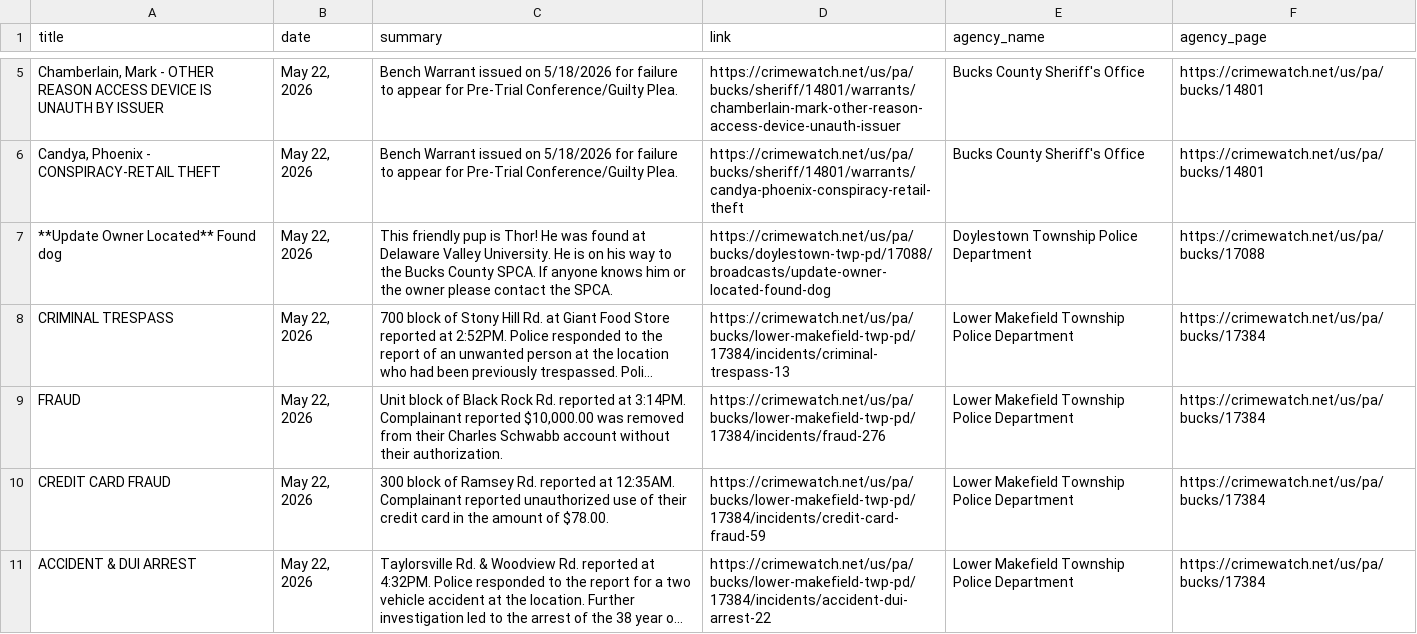
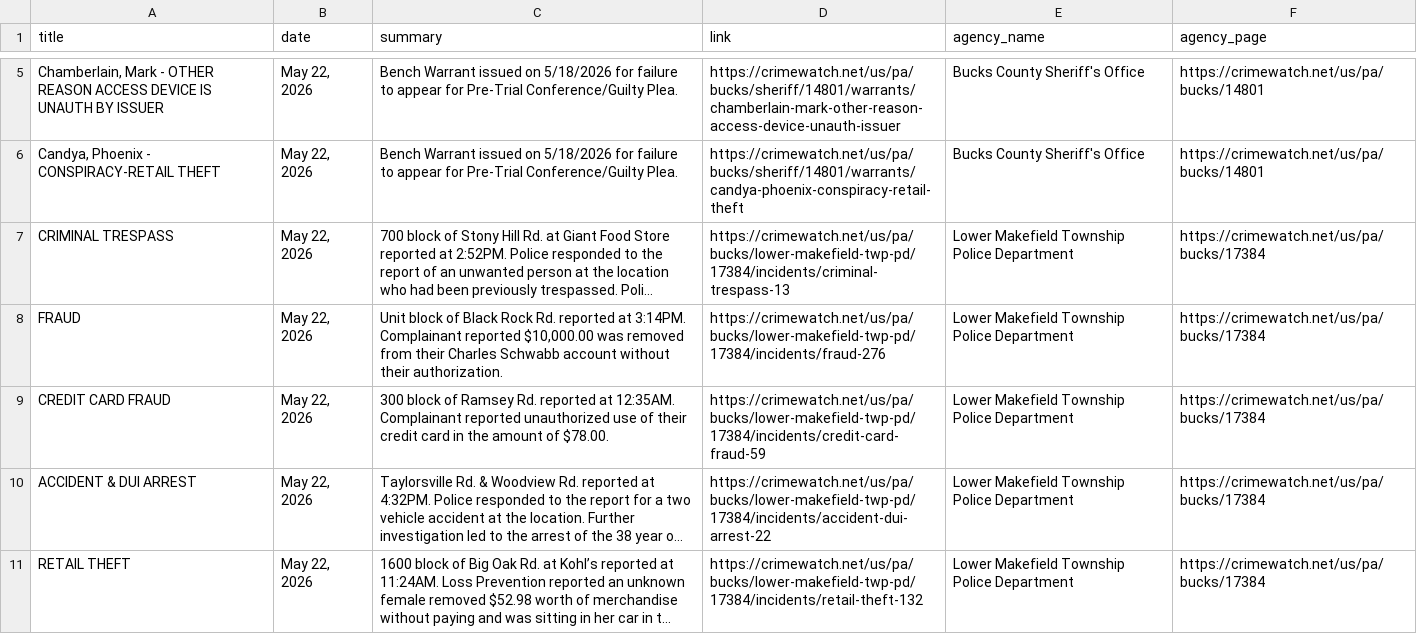
Before and after one commit to CUlleryUSATRepos/BucksCrimeWatchRepo, a CSV file: scripts/data/today_posts.csv, drawn as a sheet; only a part is shown, gaps mark what is left out; the shorter side is filled out with more unchanged rows; long unchanged cells end in …; the diff names each change by its address in the sheet, - before the commit and + after, or states it on an @@ line.

Commit message:
Auto update CrimeWatch dashboard

```diff
--- a/scripts/data/today_posts.csv
+++ b/scripts/data/today_posts.csv
-row 7: **Update Owner Located** Found dog | May 22, 2026 | This friendly pup is Thor! He was found at Delaware Valley University. He is on his way to the Bucks County SPCA. If anyone knows him or the owner please contact the SPCA. | https://crimewatch.net/us/pa/bucks/doylestown-twp-pd/17088/broadcasts/update-owner-located-found-dog | Doylestown Township Police Department | https://crimewatch.net/us/pa/bucks/17088
```
Also changed, not shown: 1 other file.
